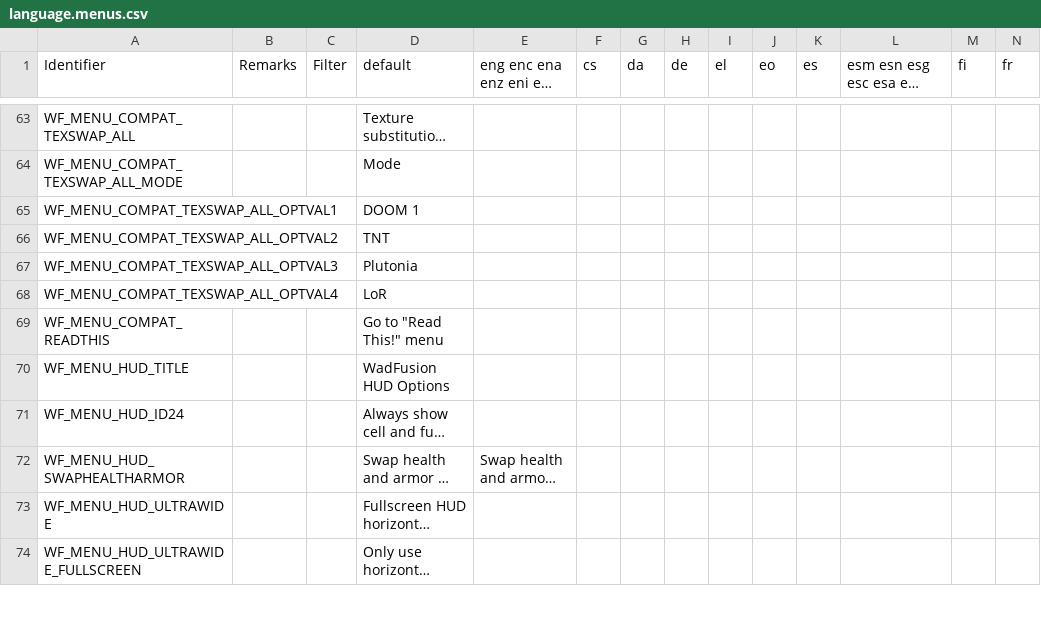
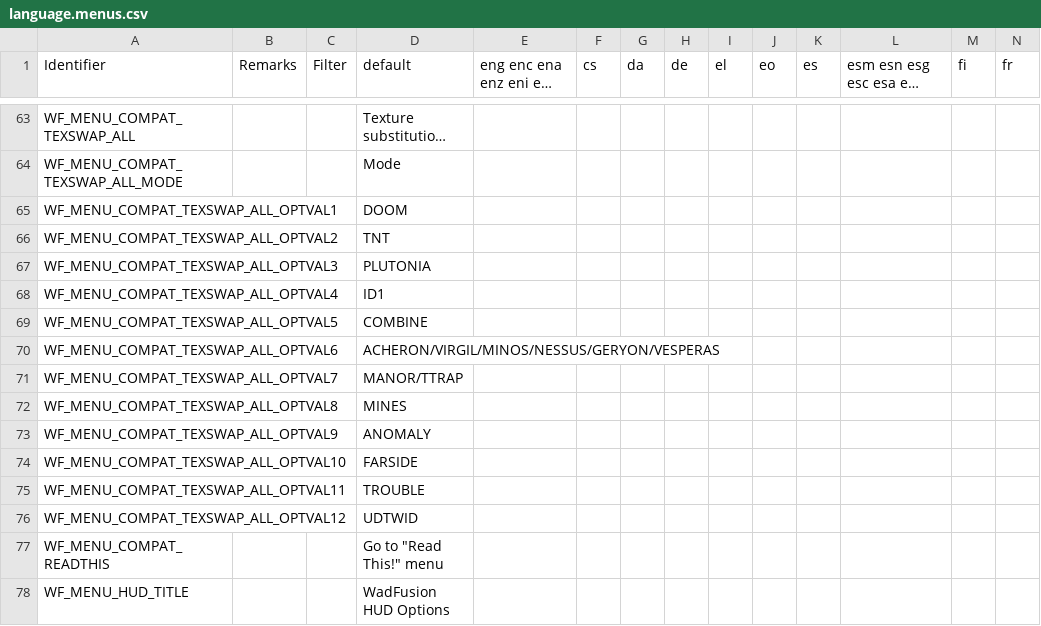
Before and after one commit to Owlet7/wadfusion, a CSV file: res/language.menus.csv, drawn as a sheet; only a part is shown, gaps mark what is left out; the shorter side is filled out with more unchanged rows; long unchanged cells end in …; rows hold the shown columns only; the diff names each change by its address in the sheet, - before the commit and + after, or states it on an @@ line.

```diff
--- a/res/language.menus.csv
+++ b/res/language.menus.csv
-D65 (default): DOOM 1
+D65 (default): DOOM
-D67 (default): Plutonia
+D67 (default): PLUTONIA
-D68 (default): LoR
+D68 (default): ID1
+row 69: WF_MENU_COMPAT_TEXSWAP_ALL_OPTVAL5 |  |  | COMBINE
+row 70: WF_MENU_COMPAT_TEXSWAP_ALL_OPTVAL6 |  |  | ACHERON/VIRGIL/MINOS/NESSUS/GERYON/VESPERAS
+row 71: WF_MENU_COMPAT_TEXSWAP_ALL_OPTVAL7 |  |  | MANOR/TTRAP
+row 72: WF_MENU_COMPAT_TEXSWAP_ALL_OPTVAL8 |  |  | MINES
+row 73: WF_MENU_COMPAT_TEXSWAP_ALL_OPTVAL9 |  |  | ANOMALY
+row 74: WF_MENU_COMPAT_TEXSWAP_ALL_OPTVAL10 |  |  | FARSIDE
+row 75: WF_MENU_COMPAT_TEXSWAP_ALL_OPTVAL11 |  |  | TROUBLE
+row 76: WF_MENU_COMPAT_TEXSWAP_ALL_OPTVAL12 |  |  | UDTWID
```
Also changed, not shown: res/language.levels.csv, 11 other files.
